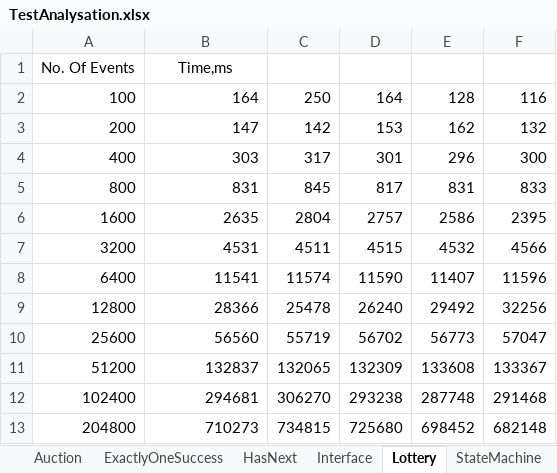
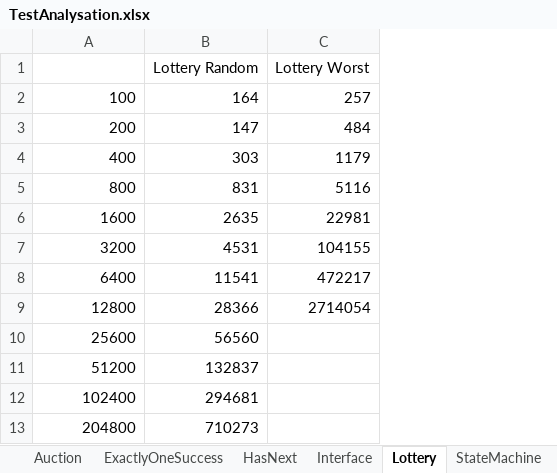
Before and after one commit to selig/ruler2, an Excel workbook: Documents/TestAnalysation.xlsx, sheet Lottery, drawn as a sheet; values as stored, in another font and other column widths than the file's, no borders; charts and pictures not drawn; removed rows and columns are numbered as before the commit, all else as after; the diff names each change by its address in the sheet, - before the commit and + after, or states it on an @@ line.

```diff
--- a/Documents/TestAnalysation.xlsx (sheet Lottery)
+++ b/Documents/TestAnalysation.xlsx (sheet Lottery)
-column C, rows 2-13: 250 | 142 | 317 | 845 | 2804 | 4511 | 11574 | 25478 | 55719 | 132065 | 306270 | 734815
-column D, rows 2-13: 164 | 153 | 301 | 817 | 2757 | 4515 | 11590 | 26240 | 56702 | 132309 | 293238 | 725680
-column E, rows 2-13: 128 | 162 | 296 | 831 | 2586 | 4532 | 11407 | 29492 | 56773 | 133608 | 287748 | 698452
-column F, rows 2-13: 116 | 132 | 300 | 833 | 2395 | 4566 | 11596 | 32256 | 57047 | 133367 | 291468 | 682148
+column C, rows 2-9: 257 | 484 | 1179 | 5116 | 22981 | 104155 | 472217 | 2714054
-row 1: No. Of Events | Time,ms
+row 1:  | Lottery Random | Lottery Worst
```
Also changed, not shown: sheet BidSellDelete, sheet ExactlyOneSuccess, sheet HasNext, sheet Interface, sheet StateMachine, sheet CloseOpen, 1 more sheet, formulas that keep their value, charts or pictures, 20 other files.
